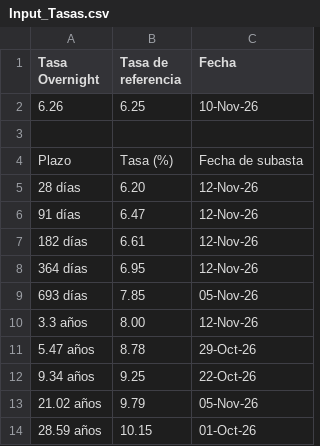
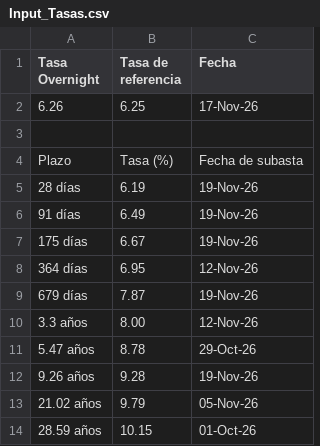
Before and after one commit to davidrouxf/FB-Market-tracker, a CSV file: Input_Tasas.csv, drawn as a sheet.

```diff
--- a/Input_Tasas.csv
+++ b/Input_Tasas.csv
@@ -1,13 +1,13 @@
 Tasa Overnight,Tasa de referencia,Fecha
-6.26,6.25,10-Nov-26
+6.26,6.25,17-Nov-26
 ,,
 Plazo,Tasa (%),Fecha de subasta
-28 días,6.20,12-Nov-26
-91 días,6.47,12-Nov-26
-182 días,6.61,12-Nov-26
+28 días,6.19,19-Nov-26
+91 días,6.49,19-Nov-26
+175 días,6.67,19-Nov-26
 364 días,6.95,12-Nov-26
-693 días,7.85,05-Nov-26
+679 días,7.87,19-Nov-26
 3.3 años,8.00,12-Nov-26
 5.47 años,8.78,29-Oct-26
-9.34 años,9.25,22-Oct-26
+9.26 años,9.28,19-Nov-26
 21.02 años,9.79,05-Nov-26
```
Also changed, not shown: Input_MXN.csv, Input_US_Rates.csv.
